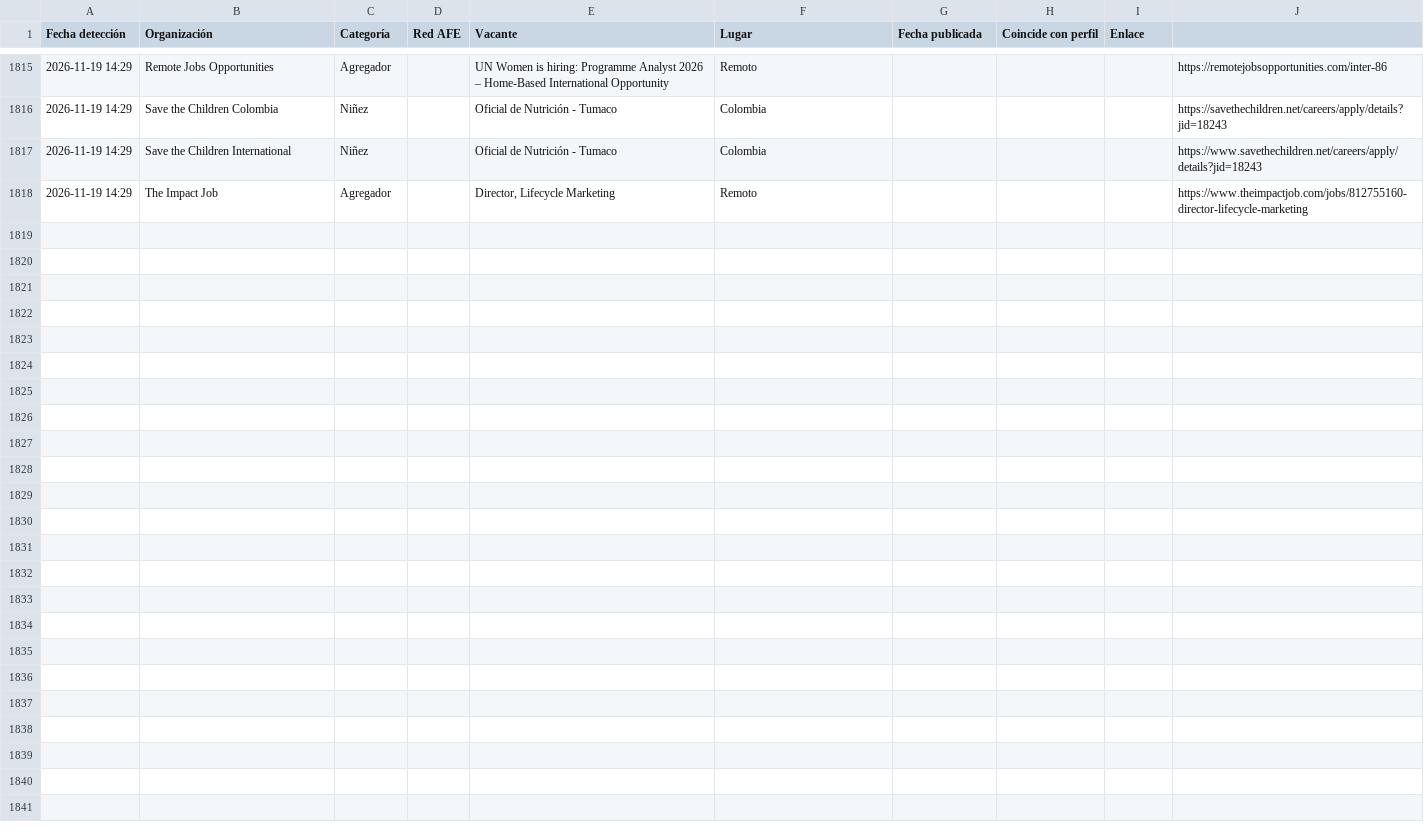
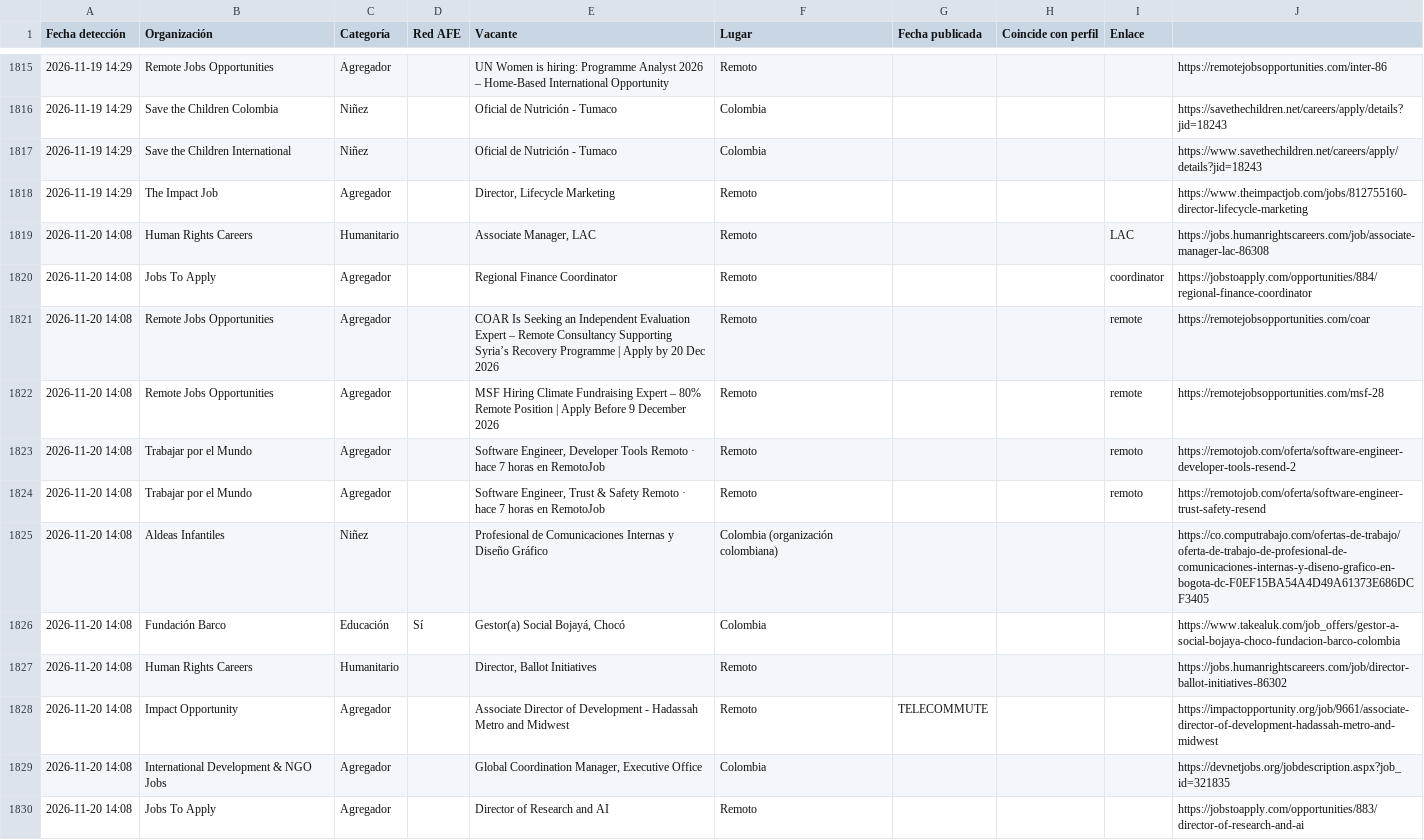
Before and after one commit to sinsubtitulos/radar, a CSV file: salida/historial_vacantes_nuevas.csv, drawn as a sheet; only a part is shown, gaps mark what is left out; the diff covers the shown part only.

```diff
--- a/salida/historial_vacantes_nuevas.csv
+++ b/salida/historial_vacantes_nuevas.csv
@@ -1818 +1818,13 @@
 2026-11-19 14:29;The Impact Job;Agregador;;Director, Lifecycle Marketing;Remoto;;;;https://www.theimpactjob.com/jobs/812755160-director-lifecycle-marketing
+2026-11-20 14:08;Human Rights Careers;Humanitario;;Associate Manager, LAC;Remoto;;;LAC;https://jobs.humanrightscareers.com/job/associate-manager-lac-86308
+2026-11-20 14:08;Jobs To Apply;Agregador;;Regional Finance Coordinator;Remoto;;;coordinator;https://jobstoapply.com/opportunities/884/regional-finance-coordinator
+2026-11-20 14:08;Remote Jobs Opportunities;Agregador;;COAR Is Seeking an Independent Evaluation Expert – Remote Consultancy Supporting Syria’s Recovery Programme | Apply by 20 Dec 2026;Remoto;;;remote;https://remotejobsopportunities.com/coar
+2026-11-20 14:08;Remote Jobs Opportunities;Agregador;;MSF Hiring Climate Fundraising Expert – 80% Remote Position | Apply Before 9 December 2026;Remoto;;;remote;https://remotejobsopportunities.com/msf-28
+2026-11-20 14:08;Trabajar por el Mundo;Agregador;;Software Engineer, Developer Tools Remoto · hace 7 horas en RemotoJob;Remoto;;;remoto;https://remotojob.com/oferta/software-engineer-developer-tools-resend-2
+2026-11-20 14:08;Trabajar por el Mundo;Agregador;;Software Engineer, Trust & Safety Remoto · hace 7 horas en RemotoJob;Remoto;;;remoto;https://remotojob.com/oferta/software-engineer-trust-safety-resend
+2026-11-20 14:08;Aldeas Infantiles;Niñez;;Profesional de Comunicaciones Internas y Diseño Gráfico;Colombia (organización colombiana);;;;https://co.computrabajo.com/ofertas-de-trabajo/oferta-de-trabajo-de-profesional-de-comunicaciones-internas-y-diseno-grafico-en-bogota-dc-F0EF15BA54A4D49A61373E686DCF3405
+2026-11-20 14:08;Fundación Barco;Educación;Sí;Gestor(a) Social Bojayá, Chocó;Colombia;;;;https://www.takealuk.com/job_offers/gestor-a-social-bojaya-choco-fundacion-barco-colombia
+2026-11-20 14:08;Human Rights Careers;Humanitario;;Director, Ballot Initiatives;Remoto;;;;https://jobs.humanrightscareers.com/job/director-ballot-initiatives-86302
+2026-11-20 14:08;Impact Opportunity;Agregador;;Associate Director of Development - Hadassah Metro and Midwest;Remoto;TELECOMMUTE;;;https://impactopportunity.org/job/9661/associate-director-of-development-hadassah-metro-and-midwest
+2026-11-20 14:08;International Development & NGO Jobs;Agregador;;Global Coordination Manager, Executive Office;Colombia;;;;https://devnetjobs.org/jobdescription.aspx?job_id=321835
+2026-11-20 14:08;Jobs To Apply;Agregador;;Director of Research and AI;Remoto;;;;https://jobstoapply.com/opportunities/883/director-of-research-and-ai
```
Also changed, not shown: 12 added rows elsewhere in this file, salida/vacantes_activas.csv, salida/vacantes_nuevas.csv, 3 other files.
